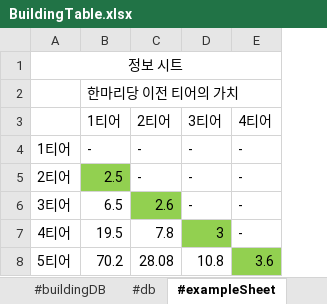
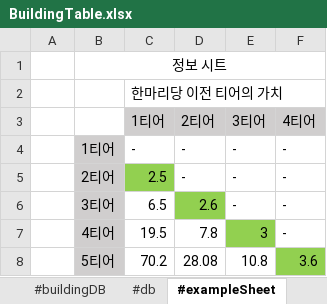
Before and after one commit to CK-Developers-Project/TheLordServer, an Excel workbook: TheLordServer/Tools/xlsxToCsvGen/xlsx/BuildingTable.xlsx, sheet #exampleSheet, drawn as a sheet; values as stored, in another font and other column widths than the file's, no borders; addresses are those after the commit; the diff names each change by its address in the sheet, - before the commit and + after, or states it on an @@ line.

```diff
--- a/TheLordServer/Tools/xlsxToCsvGen/xlsx/BuildingTable.xlsx (sheet #exampleSheet)
+++ b/TheLordServer/Tools/xlsxToCsvGen/xlsx/BuildingTable.xlsx (sheet #exampleSheet)
+column A, empty
-C3:F3 fill: none
+C3:F3 fill: #D0CECE
-B4:B8 fill: none
+B4:B8 fill: #D0CECE
```
Also changed, not shown: sheet BuildingInfo, sheet #buildingDB, sheet BuildCost, sheet #db, sheet MainBuildingInfo, formulas that keep their value, TheLordServer/Tools/xlsxToCsvGen/xlsx/AbilityTable.xlsx, TheLordServer/Tools/xlsxToCsvGen/xlsx/CharacterTable.xlsx, 14 other files.
